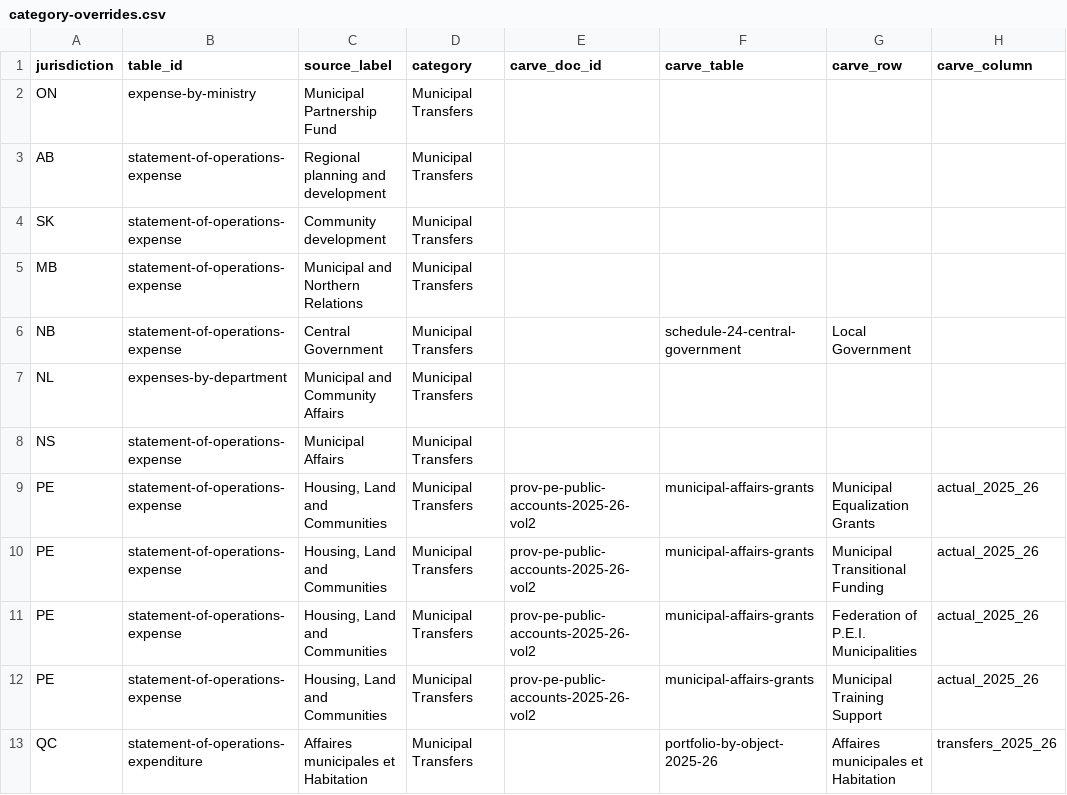
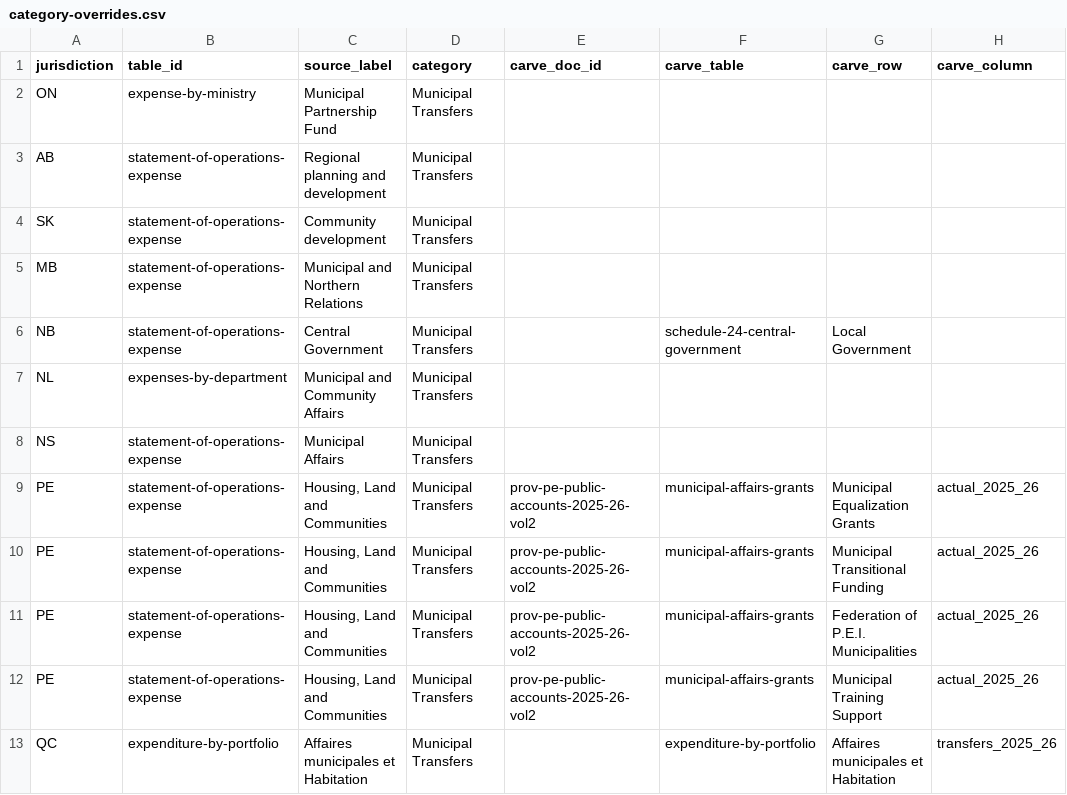
Before and after one commit to andrewjdyck/canada-public-accounts-data-pipeline, a CSV file: config/output/category-overrides.csv, drawn as a sheet; only a part is shown; the diff names each change by its address in the sheet, - before the commit and + after, or states it on an @@ line.

```diff
--- a/config/output/category-overrides.csv
+++ b/config/output/category-overrides.csv
-B13 (table_id): statement-of-operations-expenditure
+B13 (table_id): expenditure-by-portfolio
-F13 (carve_table): portfolio-by-object-2025-26
+F13 (carve_table): expenditure-by-portfolio
```
Also changed, not shown: config/mappings/qc.csv, data/gold/public-accounts-facts.csv, 45 other files.
